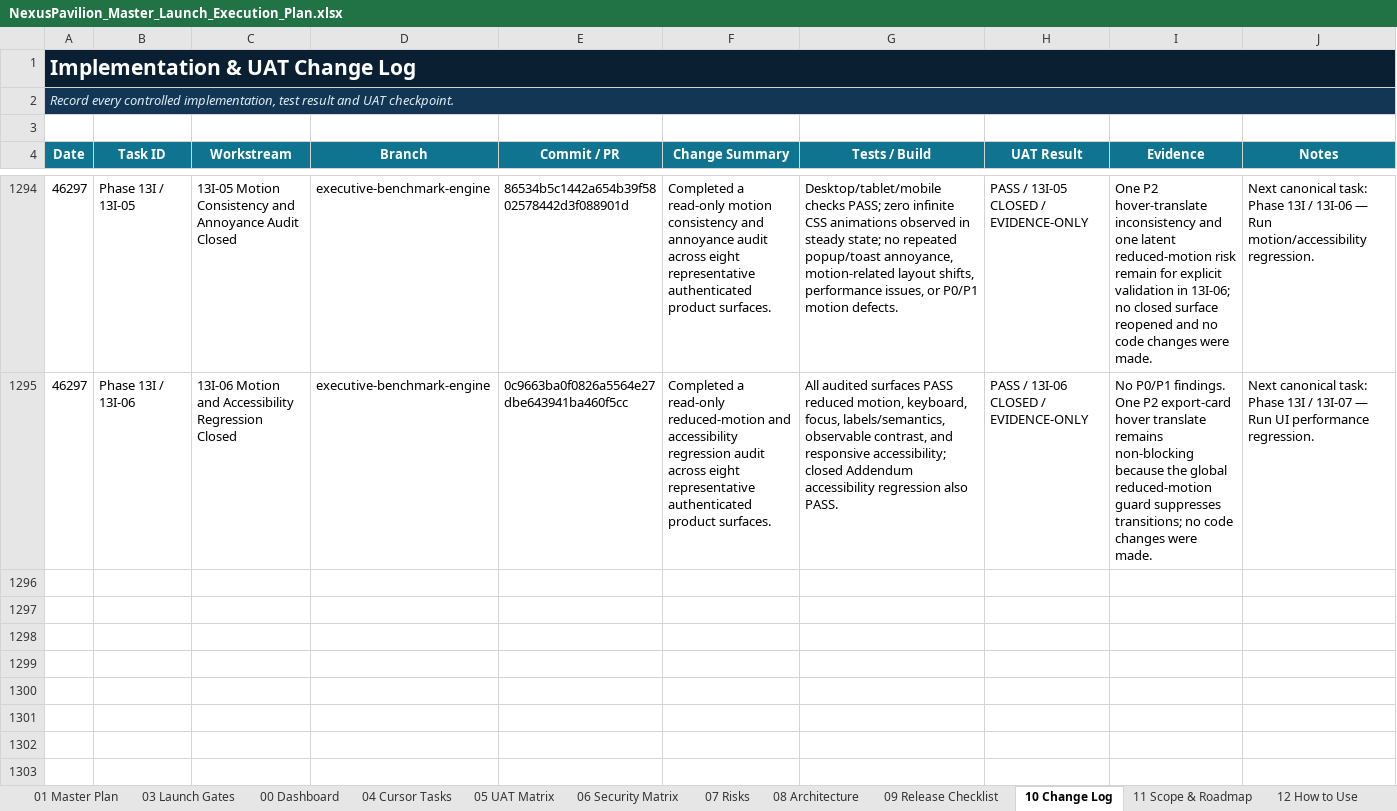
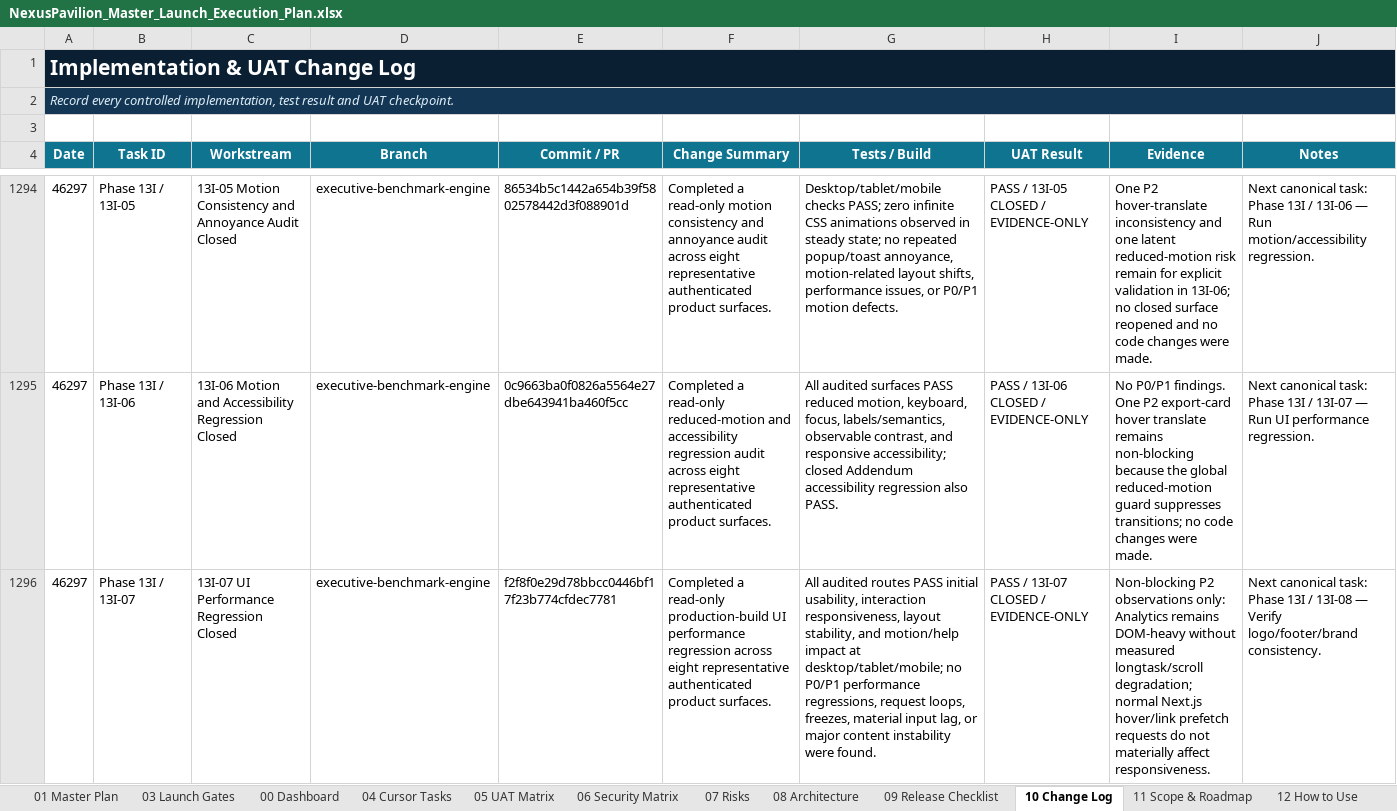
Before and after one commit to amirtaheri1978-cyber/nexuspavilion-core, an Excel workbook: docs/governance/NexusPavilion_Master_Launch_Execution_Plan.xlsx, sheet 10 Change Log, drawn as a sheet; only a part is shown, gaps mark what is left out; values as stored, in another font and other column widths than the file's, no borders; table styles not drawn; the diff names each change by its address in the sheet, - before the commit and + after, or states it on an @@ line.

Commit message:
Close 13I UI performance regression

```diff
--- a/docs/governance/NexusPavilion_Master_Launch_Execution_Plan.xlsx (sheet 10 Change Log)
+++ b/docs/governance/NexusPavilion_Master_Launch_Execution_Plan.xlsx (sheet 10 Change Log)
+row 1296: 46297 | Phase 13I / 13I-07 | 13I-07 UI Performance Regression Closed | executive-benchmark-engine | f2f8f0e29d78bbcc0446bf17f23b774cfdec7781 | Completed a read-only production-build UI performance regression across eight representative authenticated product surfaces. | All audited routes PASS initial usability, interaction responsiveness, layout stability, and motion/help impact at desktop/tablet/mobile; no P0/P1 performance regressions, request loops, freezes, material input lag, or major content instability were found. | PASS / 13I-07 CLOSED / EVIDENCE-ONLY | Non-blocking P2 observations only: Analytics remains DOM-heavy without measured longtask/scroll degradation; normal Next.js hover/link prefetch requests do not materially affect responsiveness. | Next canonical task: Phase 13I / 13I-08 — Verify logo/footer/brand consistency.
```
Also changed, not shown: sheet 01 Master Plan, sheet 00 Dashboard, sheet 13 UI Program, charts or pictures.
